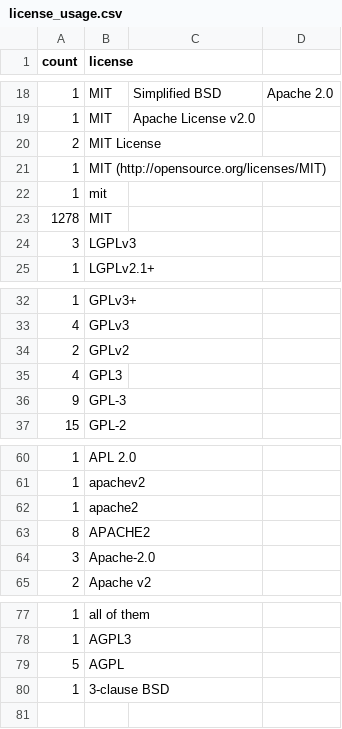
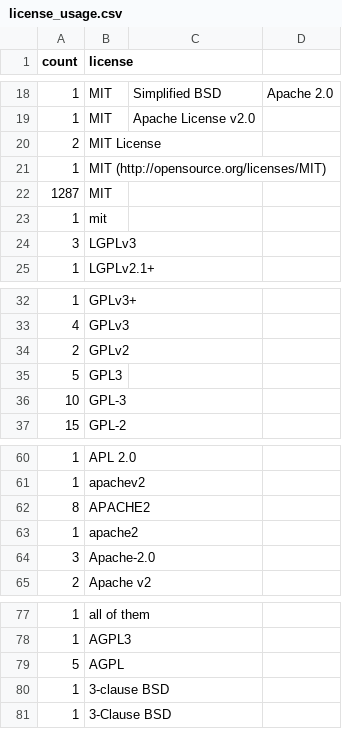
Before and after one commit to bf4/gemproject, a CSV file: license_usage.csv, drawn as a sheet; only a part is shown, gaps mark what is left out.

Commit message:
Update license usage

```diff
--- a/license_usage.csv
+++ b/license_usage.csv
@@ -21,4 +21,4 @@ count,license
 1,MIT (http://opensource.org/licenses/MIT)
+1287,MIT
 1,mit
-1278,MIT
 3,LGPLv3
@@ -34,4 +34,4 @@ count,license
 2,GPLv2
-4,GPL3
-9,GPL-3
+5,GPL3
+10,GPL-3
 15,GPL-2
@@ -61,4 +61,4 @@ count,license
 1,apachev2
+8,APACHE2
 1,apache2
-8,APACHE2
 3,Apache-2.0
@@ -80 +80,2 @@ count,license
 1,3-clause BSD
+1,3-Clause BSD
```
